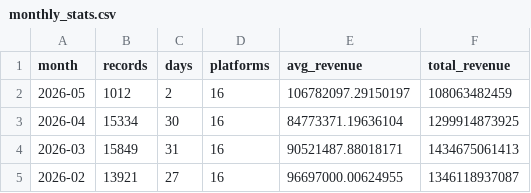
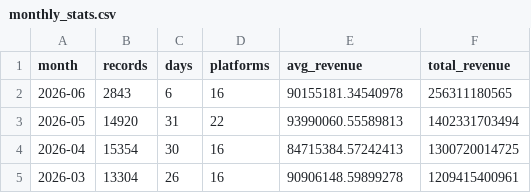
Before and after one commit to iraeee/media-commerce-insights, a CSV file: monthly_stats.csv, drawn as a sheet.

```diff
--- a/monthly_stats.csv
+++ b/monthly_stats.csv
@@ -1,5 +1,5 @@
 month,records,days,platforms,avg_revenue,total_revenue
-2026-05,1012,2,16,106782097.29150197,108063482459
-2026-04,15334,30,16,84773371.19636104,1299914873925
-2026-03,15849,31,16,90521487.88018171,1434675061413
-2026-02,13921,27,16,96697000.00624955,1346118937087
+2026-06,2843,6,16,90155181.34540978,256311180565
+2026-05,14920,31,22,93990060.55589813,1402331703494
+2026-04,15354,30,16,84715384.57242413,1300720014725
+2026-03,13304,26,16,90906148.59899278,1209415400961
```
Also changed, not shown: 1 other file.
